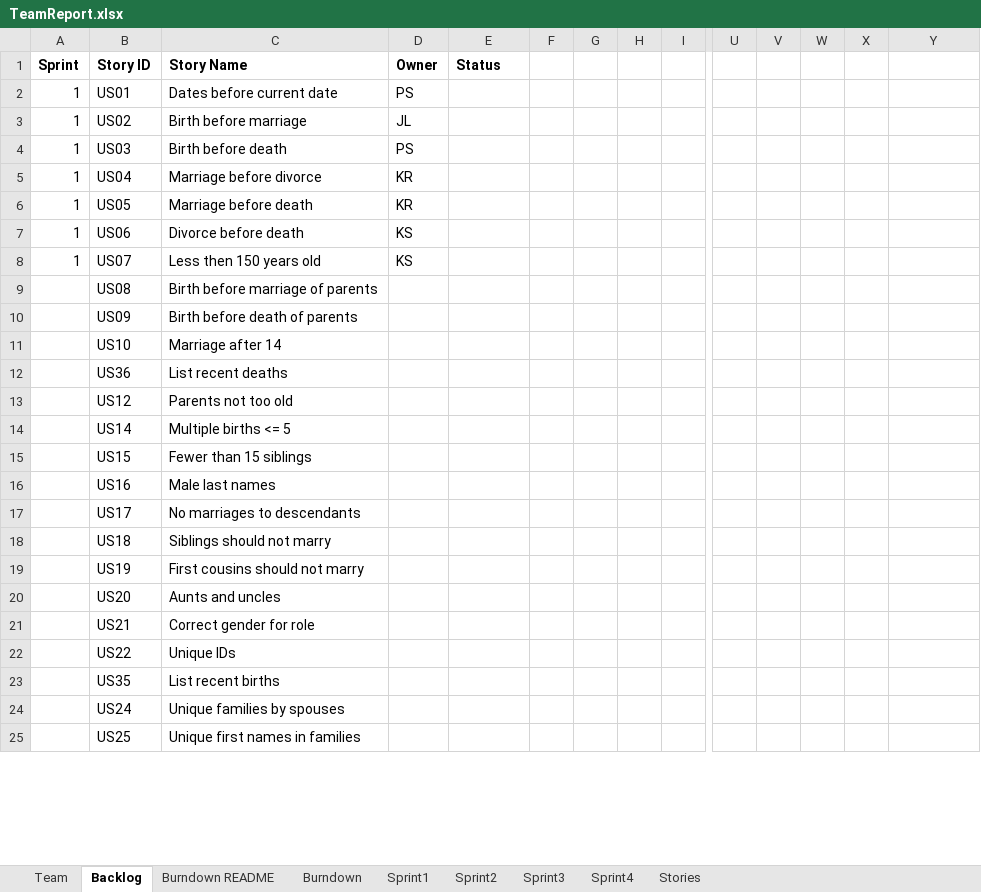
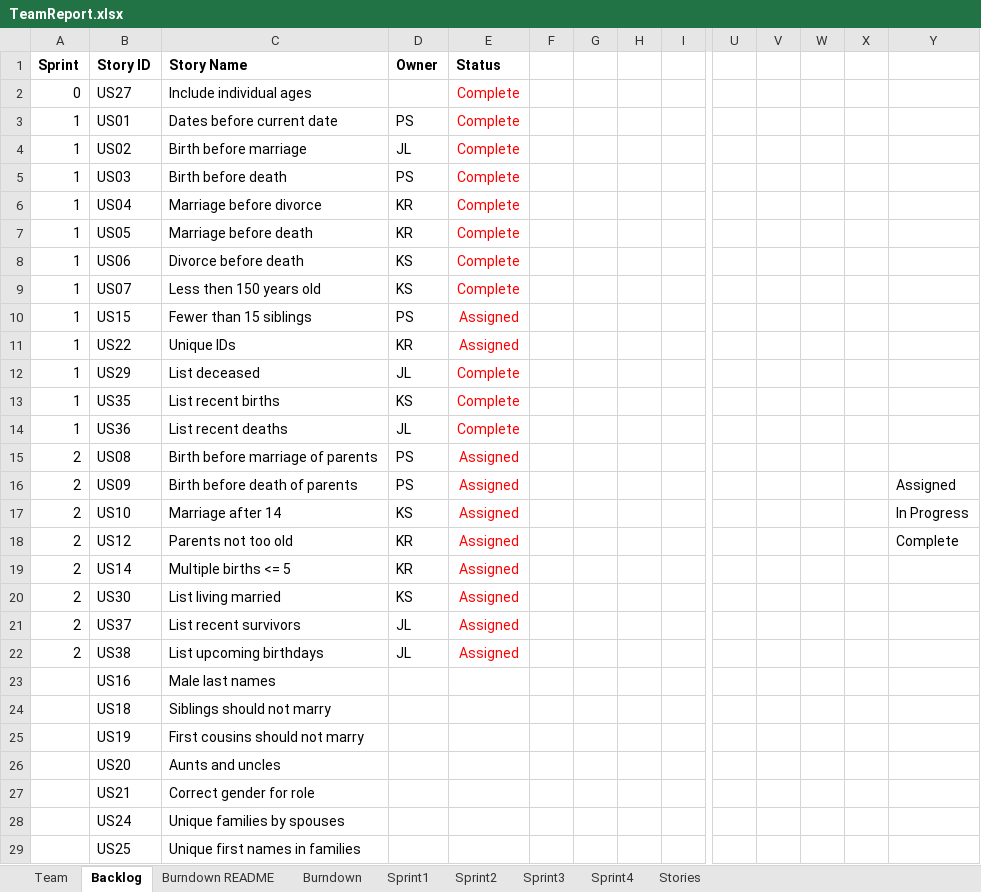
Before and after one commit to kylerozanitis/gedcom-parser, an Excel workbook: TeamReport.xlsx, sheet Backlog, drawn as a sheet; only a part is shown, gaps mark what is left out; values as stored, in another font and other column widths than the file's, no borders; conditional formats not drawn; removed rows and columns are numbered as before the commit, all else as after; rows hold the shown columns only; the diff covers the shown part only; the diff names each change by its address in the sheet, - before the commit and + after, or states it on an @@ line.

Commit message:
Team Report Updated for sprint 1

```diff
--- a/TeamReport.xlsx (sheet Backlog)
+++ b/TeamReport.xlsx (sheet Backlog)
+row 2: 0 | US27 | Include individual ages |  | Complete
-E3:E9 (Status): (empty)
+E3:E9 (Status): Complete
+row 10: 1 | US15 | Fewer than 15 siblings | PS | Assigned
+row 11: 1 | US22 | Unique IDs | KR | Assigned
+row 12: 1 | US29 | List deceased | JL | Complete
+row 13: 1 | US35 | List recent births | KS | Complete
+row 14: 1 | US36 | List recent deaths | JL | Complete
-A15:A17 (Sprint): (empty)
+A15:A17 (Sprint): 2
-D15:D16 (Owner): (empty)
+D15:D16 (Owner): PS
-E15:E17 (Status): (empty)
+E15:E17 (Status): Assigned
-Y16: (empty)
+Y16: Assigned
-D17 (Owner): (empty)
+D17 (Owner): KS
-Y17: (empty)
+Y17: In Progress
-row 12:  | US36 | List recent deaths
-A18:A19 (Sprint): (empty)
+A18:A19 (Sprint): 2
-D18:D19 (Owner): (empty)
+D18:D19 (Owner): KR
-E18:E19 (Status): (empty)
+E18:E19 (Status): Assigned
-Y18: (empty)
+Y18: Complete
-row 15:  | US15 | Fewer than 15 siblings
+row 20: 2 | US30 | List living married | KS | Assigned
+row 21: 2 | US37 | List recent survivors | JL | Assigned
+row 22: 2 | US38 | List upcoming birthdays | JL | Assigned
-row 17:  | US17 | No marriages to descendants
-row 22:  | US22 | Unique IDs
-row 23:  | US35 | List recent births
```
Also changed, not shown: 4 removed rows elsewhere in this sheet, sheet Sprint2, sheet Sprint1, formulas that keep their value, charts or pictures.
